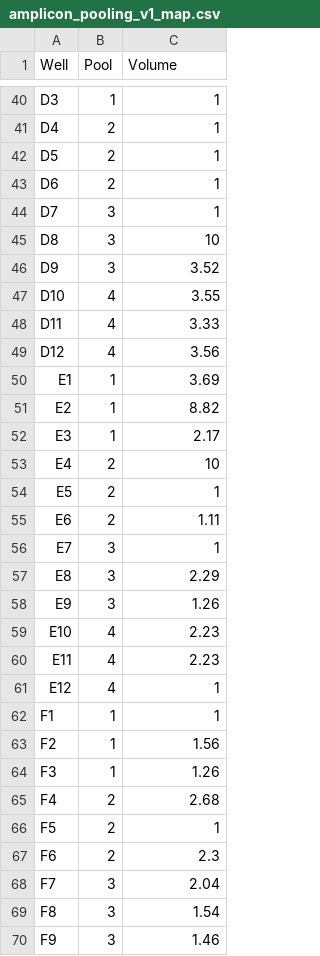
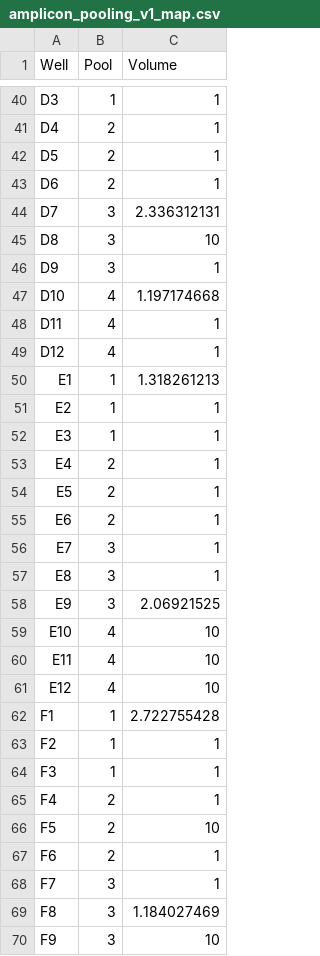
Before and after one commit to anttonalberdi/EvoGenOT, a CSV file: Amplicon_pooling/amplicon_pooling_v1_map.csv, drawn as a sheet; only a part is shown, gaps mark what is left out; the diff covers the shown part only.

```diff
--- a/Amplicon_pooling/amplicon_pooling_v1_map.csv
+++ b/Amplicon_pooling/amplicon_pooling_v1_map.csv
@@ -43,28 +43,28 @@ D5,2,1
 D6,2,1
-D7,3,1
+D7,3,2.336312131
 D8,3,10
-D9,3,3.52
-D10,4,3.55
-D11,4,3.33
-D12,4,3.56
-E1,1,3.69
-E2,1,8.82
-E3,1,2.17
-E4,2,10
+D9,3,1
+D10,4,1.197174668
+D11,4,1
+D12,4,1
+E1,1,1.318261213
+E2,1,1
+E3,1,1
+E4,2,1
 E5,2,1
-E6,2,1.11
+E6,2,1
 E7,3,1
-E8,3,2.29
-E9,3,1.26
-E10,4,2.23
-E11,4,2.23
-E12,4,1
-F1,1,1
-F2,1,1.56
-F3,1,1.26
-F4,2,2.68
-F5,2,1
-F6,2,2.3
-F7,3,2.04
-F8,3,1.54
-F9,3,1.46
+E8,3,1
+E9,3,2.06921525
+E10,4,10
+E11,4,10
+E12,4,10
+F1,1,2.722755428
+F2,1,1
+F3,1,1
+F4,2,1
+F5,2,10
+F6,2,1
+F7,3,1
+F8,3,1.184027469
+F9,3,10
```
Also changed, not shown: 52 edited cells elsewhere in this file, 3 other files.
